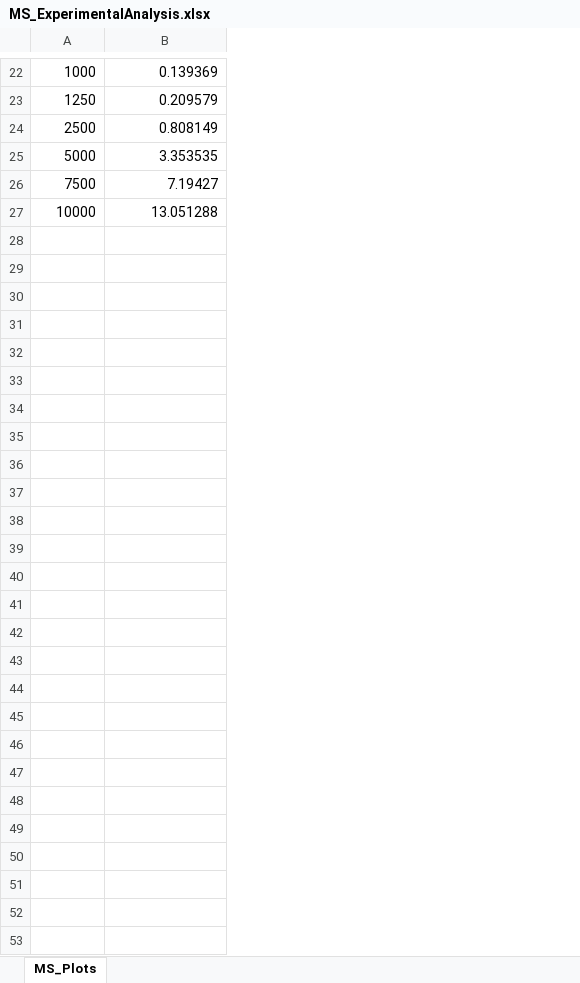
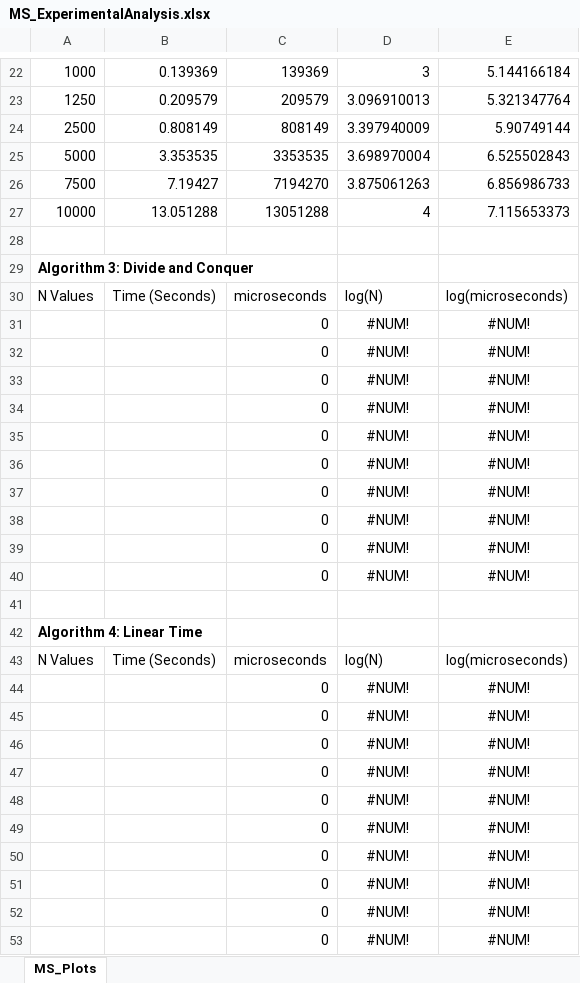
Before and after one commit to ndkoller/cs325_algorithms_group7, an Excel workbook: Project_1/MS_ExperimentalAnalysis.xlsx, sheet MS_Plots, drawn as a sheet; only a part is shown, gaps mark what is left out; values as stored, in another font and other column widths than the file's, no borders; charts and pictures not drawn; the diff covers the shown part only; the diff names each change by its address in the sheet, - before the commit and + after, or states it on an @@ line.

Commit message:
Excel Plots Update
Added log log plot
Added place holders for algs 3 and 4 data

```diff
--- a/Project_1/MS_ExperimentalAnalysis.xlsx (sheet MS_Plots)
+++ b/Project_1/MS_ExperimentalAnalysis.xlsx (sheet MS_Plots)
+column C, rows 22-27: 139369 | 209579 | 808149 | 3353535 | 7194270 | 13051288
+column D, rows 22-27: 3 | 3.096910013 | 3.397940009 | 3.698970004 | 3.875061263 | 4
+column E, rows 22-27: 5.144166184 | 5.321347764 | 5.90749144 | 6.525502843 | 6.856986733 | 7.115653373
+row 28: (empty)
+row 29: Algorithm 3: Divide and Conquer
+row 30: N Values | Time (Seconds) | microseconds | log(N) | log(microseconds)
+row 31:  |  | 0 | #NUM! | #NUM!
+row 32:  |  | 0 | #NUM! | #NUM!
+row 33:  |  | 0 | #NUM! | #NUM!
+row 34:  |  | 0 | #NUM! | #NUM!
+row 35:  |  | 0 | #NUM! | #NUM!
+row 36:  |  | 0 | #NUM! | #NUM!
+row 37:  |  | 0 | #NUM! | #NUM!
+row 38:  |  | 0 | #NUM! | #NUM!
+row 39:  |  | 0 | #NUM! | #NUM!
+row 40:  |  | 0 | #NUM! | #NUM!
+row 41: (empty)
+row 42: Algorithm 4: Linear Time
+row 43: N Values | Time (Seconds) | microseconds | log(N) | log(microseconds)
+row 44:  |  | 0 | #NUM! | #NUM!
+row 45:  |  | 0 | #NUM! | #NUM!
+row 46:  |  | 0 | #NUM! | #NUM!
+row 47:  |  | 0 | #NUM! | #NUM!
+row 48:  |  | 0 | #NUM! | #NUM!
+row 49:  |  | 0 | #NUM! | #NUM!
+row 50:  |  | 0 | #NUM! | #NUM!
+row 51:  |  | 0 | #NUM! | #NUM!
+row 52:  |  | 0 | #NUM! | #NUM!
+row 53:  |  | 0 | #NUM! | #NUM!
```
Also changed, not shown: cell formats elsewhere in this sheet, charts or pictures.
